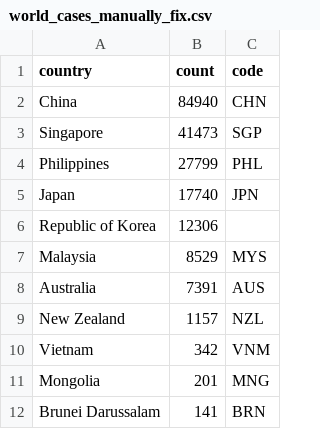
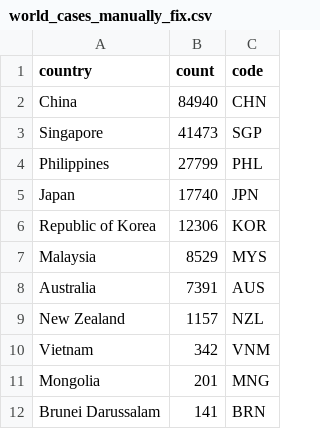
Before and after one commit to LanLi2017/LanLi2017.github.io, a CSV file: dataset/world_cases_manually_fix.csv, drawn as a sheet; only a part is shown.

Commit message:
add india dataset

```diff
--- a/dataset/world_cases_manually_fix.csv
+++ b/dataset/world_cases_manually_fix.csv
@@ -5,3 +5,3 @@ Philippines,27799,PHL
 Japan,17740,JPN
-Republic of Korea,12306,
+Republic of Korea,12306,KOR
 Malaysia,8529,MYS
```
Also changed, not shown: 3 other files.
